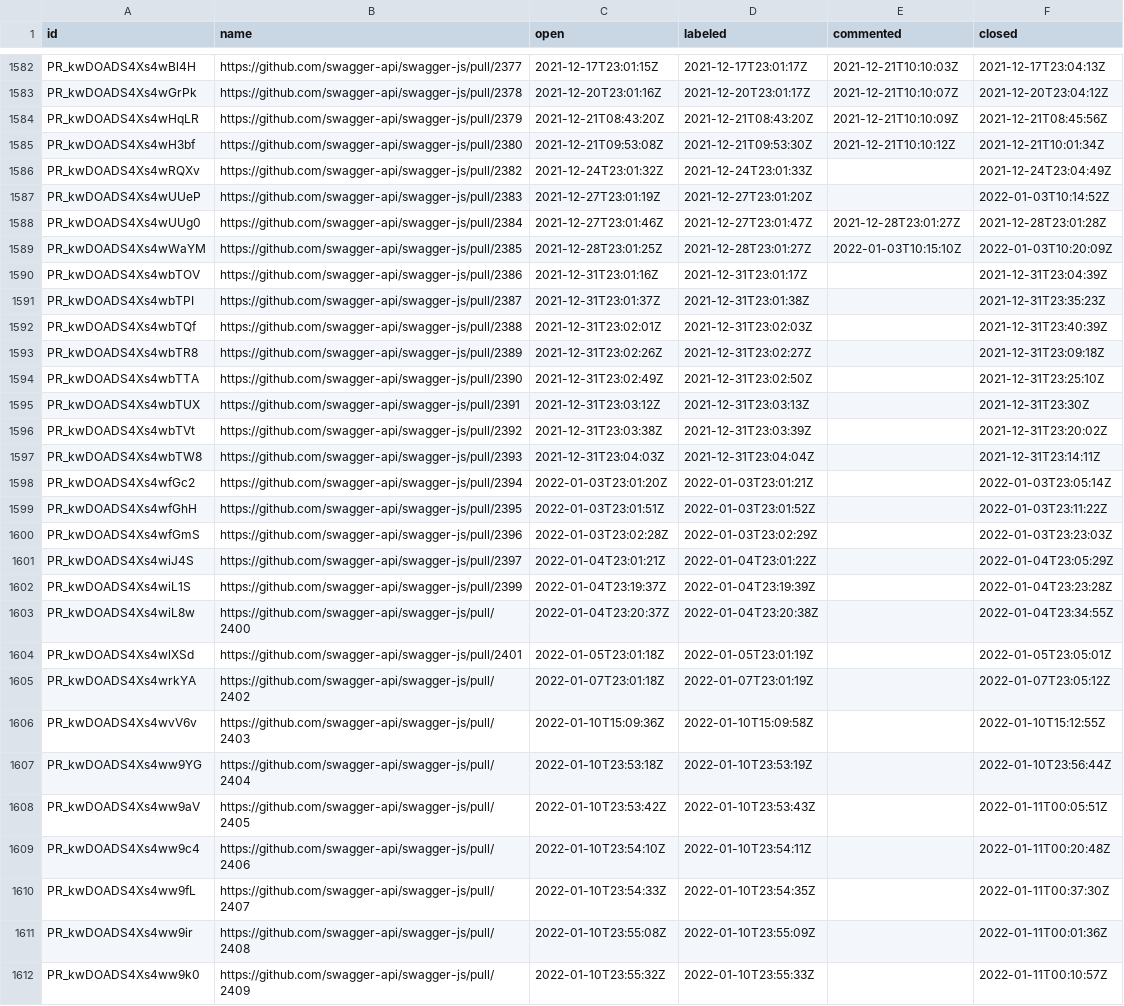
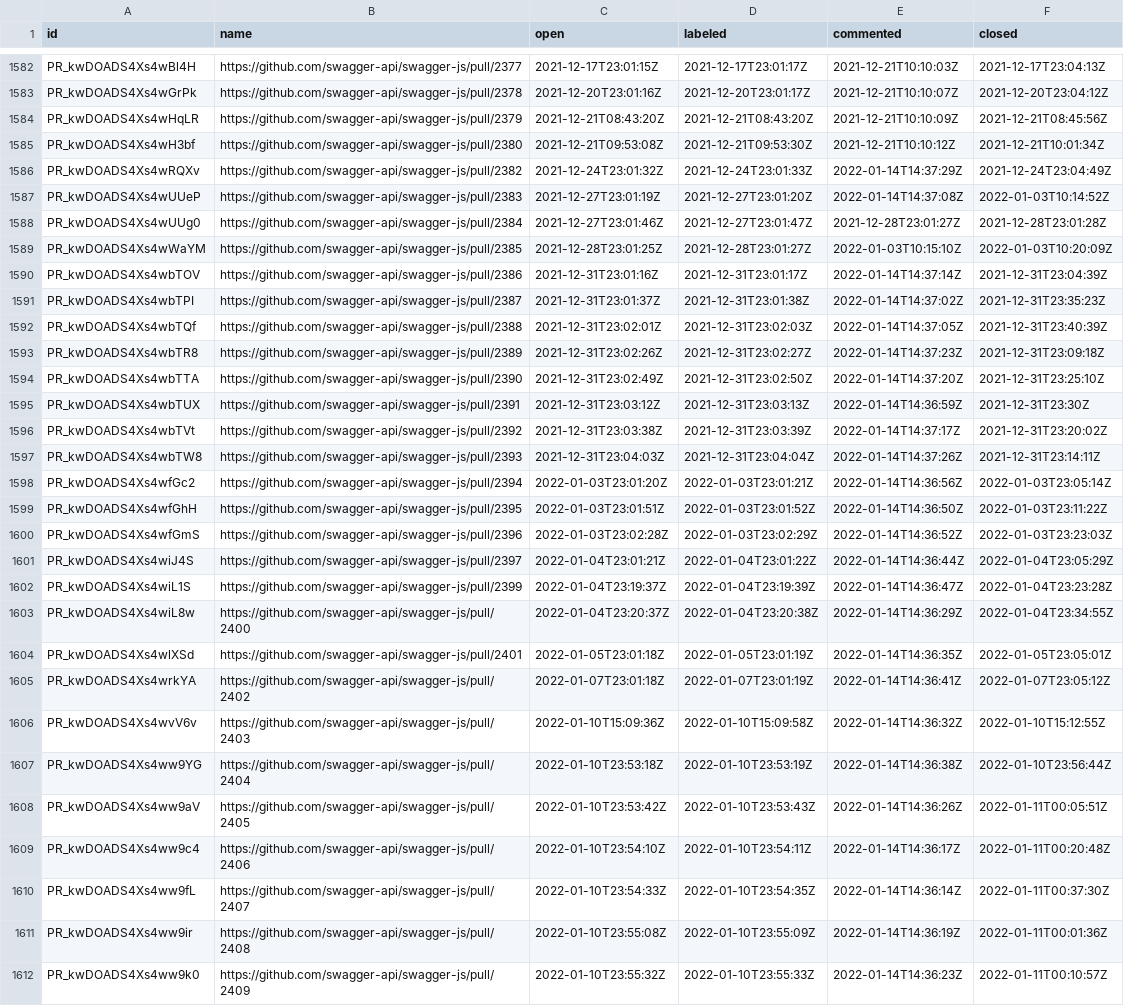
Before and after one commit to SmartBear/swagger-oselvar-metrics, a CSV file: data/swagger-api/swagger-js/pullRequests.csv, drawn as a sheet; only a part is shown, gaps mark what is left out; the diff covers the shown part only; the diff names each change by its address in the sheet, - before the commit and + after, or states it on an @@ line.

```diff
--- a/data/swagger-api/swagger-js/pullRequests.csv
+++ b/data/swagger-api/swagger-js/pullRequests.csv
-E1586 (commented): (empty)
+E1586 (commented): 2022-01-14T14:37:29Z
-E1587 (commented): (empty)
+E1587 (commented): 2022-01-14T14:37:08Z
-E1590 (commented): (empty)
+E1590 (commented): 2022-01-14T14:37:14Z
-E1591 (commented): (empty)
+E1591 (commented): 2022-01-14T14:37:02Z
-E1592 (commented): (empty)
+E1592 (commented): 2022-01-14T14:37:05Z
-E1593 (commented): (empty)
+E1593 (commented): 2022-01-14T14:37:23Z
-E1594 (commented): (empty)
+E1594 (commented): 2022-01-14T14:37:20Z
-E1595 (commented): (empty)
+E1595 (commented): 2022-01-14T14:36:59Z
-E1596 (commented): (empty)
+E1596 (commented): 2022-01-14T14:37:17Z
-E1597 (commented): (empty)
+E1597 (commented): 2022-01-14T14:37:26Z
-E1598 (commented): (empty)
+E1598 (commented): 2022-01-14T14:36:56Z
-E1599 (commented): (empty)
+E1599 (commented): 2022-01-14T14:36:50Z
-E1600 (commented): (empty)
+E1600 (commented): 2022-01-14T14:36:52Z
-E1601 (commented): (empty)
+E1601 (commented): 2022-01-14T14:36:44Z
-E1602 (commented): (empty)
+E1602 (commented): 2022-01-14T14:36:47Z
-E1603 (commented): (empty)
+E1603 (commented): 2022-01-14T14:36:29Z
-E1604 (commented): (empty)
+E1604 (commented): 2022-01-14T14:36:35Z
-E1605 (commented): (empty)
+E1605 (commented): 2022-01-14T14:36:41Z
-E1606 (commented): (empty)
+E1606 (commented): 2022-01-14T14:36:32Z
-E1607 (commented): (empty)
+E1607 (commented): 2022-01-14T14:36:38Z
-E1608 (commented): (empty)
+E1608 (commented): 2022-01-14T14:36:26Z
-E1609 (commented): (empty)
+E1609 (commented): 2022-01-14T14:36:17Z
-E1610 (commented): (empty)
+E1610 (commented): 2022-01-14T14:36:14Z
-E1611 (commented): (empty)
+E1611 (commented): 2022-01-14T14:36:19Z
-E1612 (commented): (empty)
+E1612 (commented): 2022-01-14T14:36:23Z
```
Also changed, not shown: 6 edited cells elsewhere in this file, data/swagger-api/swagger-codegen/issues.csv, data/swagger-api/swagger-js/issues.csv, 1 other file.
